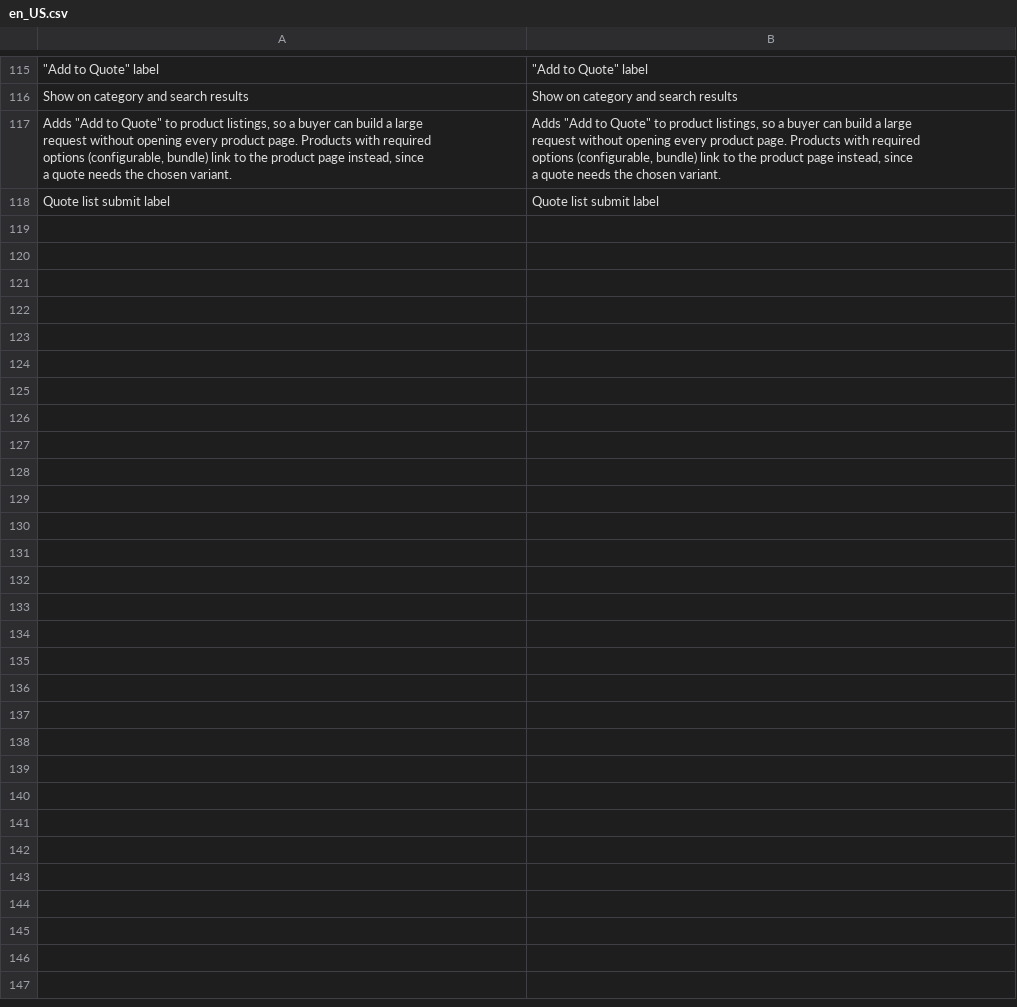
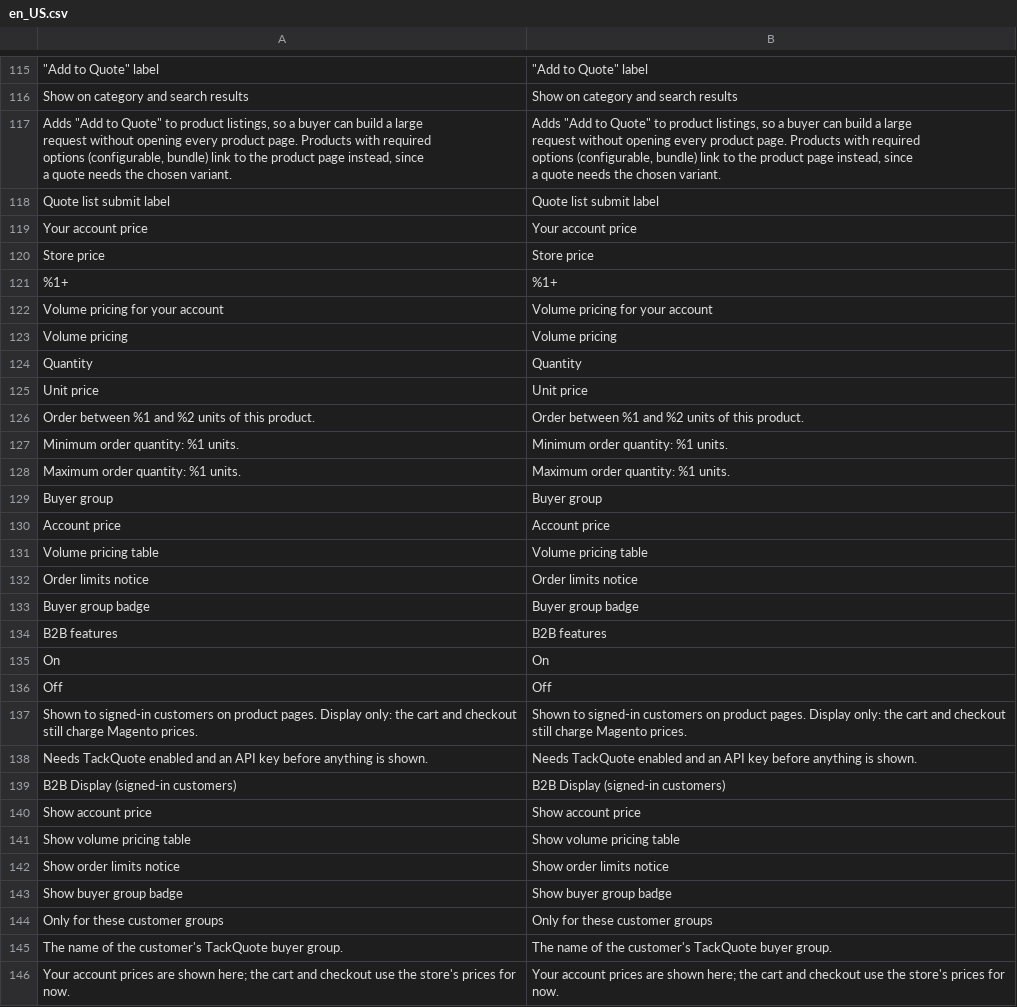
Before and after one commit to tackquote/magento-extension, a CSV file: i18n/en_US.csv, drawn as a sheet; only a part is shown, gaps mark what is left out.

```diff
--- a/i18n/en_US.csv
+++ b/i18n/en_US.csv
@@ -176 +176,29 @@
 "Quote list submit label","Quote list submit label"
+"Your account price","Your account price"
+"Store price","Store price"
+"%1+","%1+"
+"Volume pricing for your account","Volume pricing for your account"
+"Volume pricing","Volume pricing"
+"Quantity","Quantity"
+"Unit price","Unit price"
+"Order between %1 and %2 units of this product.","Order between %1 and %2 units of this product."
+"Minimum order quantity: %1 units.","Minimum order quantity: %1 units."
+"Maximum order quantity: %1 units.","Maximum order quantity: %1 units."
+"Buyer group","Buyer group"
+"Account price","Account price"
+"Volume pricing table","Volume pricing table"
+"Order limits notice","Order limits notice"
+"Buyer group badge","Buyer group badge"
+"B2B features","B2B features"
+"On","On"
+"Off","Off"
+"Shown to signed-in customers on product pages. Display only: the cart and checkout still charge Magento prices.","Shown to signed-in customers on product pages. Display only: the cart and checkout still charge Magento prices."
+"Needs TackQuote enabled and an API key before anything is shown.","Needs TackQuote enabled and an API key before anything is shown."
+"B2B Display (signed-in customers)","B2B Display (signed-in customers)"
+"Show account price","Show account price"
+"Show volume pricing table","Show volume pricing table"
+"Show order limits notice","Show order limits notice"
+"Show buyer group badge","Show buyer group badge"
+"Only for these customer groups","Only for these customer groups"
+"The name of the customer's TackQuote buyer group.","The name of the customer's TackQuote buyer group."
+"Your account prices are shown here; the cart and checkout use the store's prices for now.","Your account prices are shown here; the cart and checkout use the store's prices for now."
```
Also changed, not shown: 24 other files.
